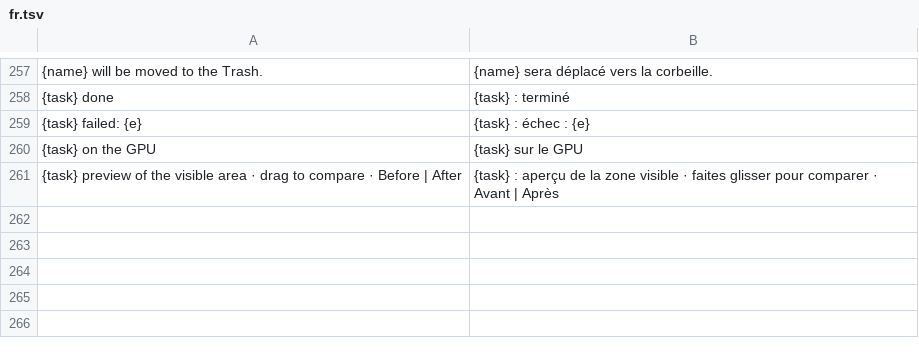
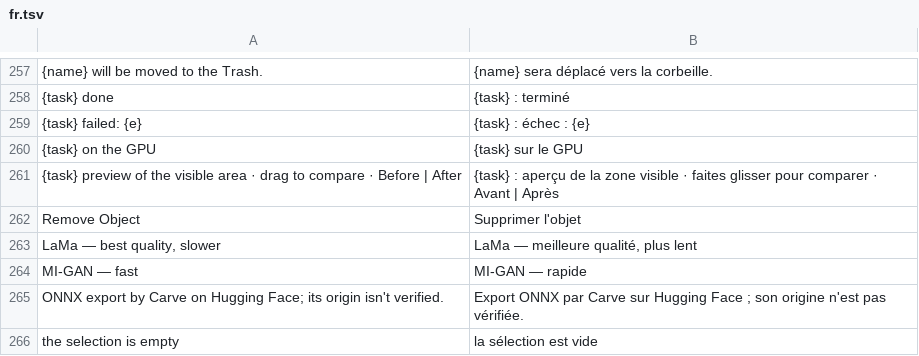
Before and after one commit to pyubero/lightview, a TSV file: locales/fr.tsv, drawn as a sheet; only a part is shown, gaps mark what is left out; the diff names each change by its address in the sheet, - before the commit and + after, or states it on an @@ line.

```diff
--- a/locales/fr.tsv
+++ b/locales/fr.tsv
+row 262: Remove Object | Supprimer l'objet
+row 263: LaMa — best quality, slower | LaMa — meilleure qualité, plus lent
+row 264: MI-GAN — fast | MI-GAN — rapide
+row 265: ONNX export by Carve on Hugging Face; its origin isn't verified. | Export ONNX par Carve sur Hugging Face ; son origine n'est pas vérifiée.
+row 266: the selection is empty | la sélection est vide
```
Also changed, not shown: locales/de.tsv, locales/es.tsv, 13 other files.
